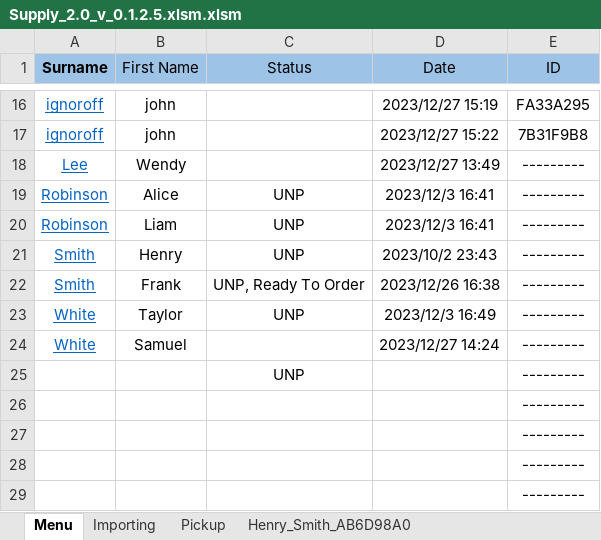
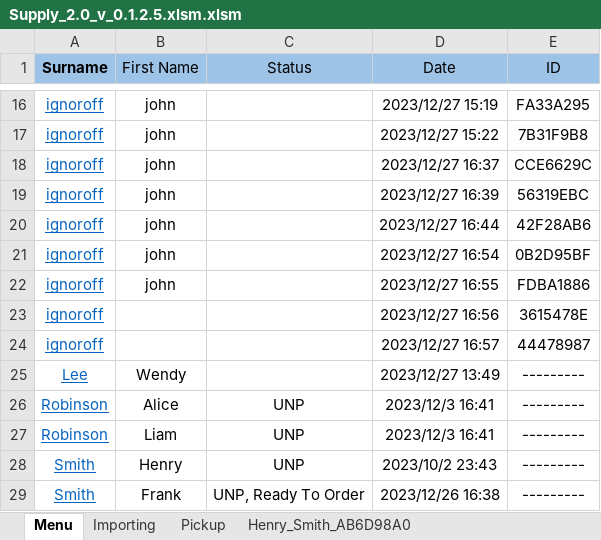
Before and after one commit to C20H12/SupplyExcel, an Excel workbook: Supply_2.0_v_0.1.2.5.xlsm.xlsm, sheet Menu, drawn as a sheet; only a part is shown, gaps mark what is left out; the shorter side is filled out with more unchanged rows; values as stored, in another font and other column widths than the file's, no borders; charts and pictures and conditional formats and table styles not drawn; the diff names each change by its address in the sheet, - before the commit and + after, or states it on an @@ line.

```diff
--- a/Supply_2.0_v_0.1.2.5.xlsm.xlsm (sheet Menu)
+++ b/Supply_2.0_v_0.1.2.5.xlsm.xlsm (sheet Menu)
+row 18: ignoroff | john |  | 2023/12/27 16:37 | CCE6629C
+row 19: ignoroff | john |  | 2023/12/27 16:39 | 56319EBC
+row 20: ignoroff | john |  | 2023/12/27 16:44 | 42F28AB6
+row 21: ignoroff | john |  | 2023/12/27 16:54 | 0B2D95BF
+row 22: ignoroff | john |  | 2023/12/27 16:55 | FDBA1886
+row 23: ignoroff |  |  | 2023/12/27 16:56 | 3615478E
+row 24: ignoroff |  |  | 2023/12/27 16:57 | 44478987
```
Also changed, not shown: other sheet tabs, charts or pictures, 3 other files.
